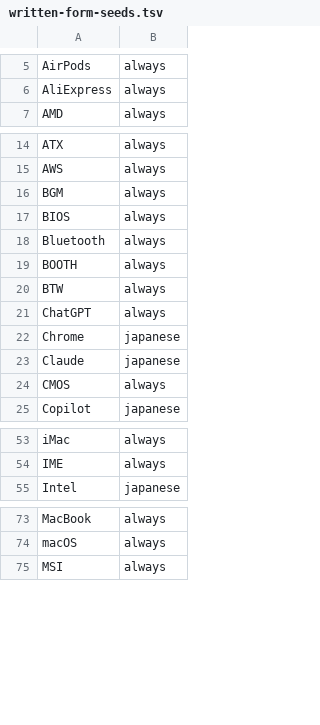
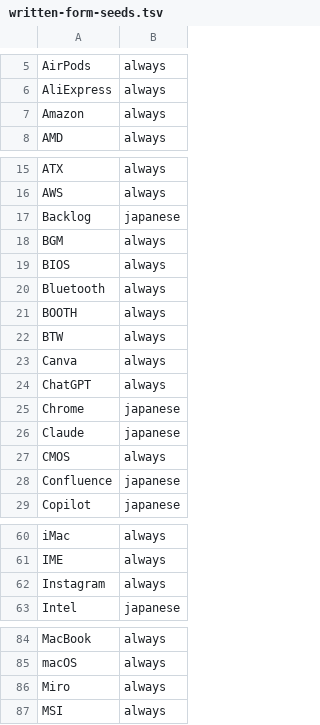
Before and after one commit to Canta360/tekito, a TSV file: scripts/en/written-form-seeds.tsv, drawn as a sheet; only a part is shown, gaps mark what is left out; the diff covers the shown part only.

```diff
--- a/scripts/en/written-form-seeds.tsv
+++ b/scripts/en/written-form-seeds.tsv
@@ -6,2 +6,3 @@ AirPods	always
 AliExpress	always
+Amazon	always
 AMD	always
@@ -15,2 +16,3 @@ ATX	always
 AWS	always
+Backlog	japanese
 BGM	always
@@ -20,2 +22,3 @@ BOOTH	always
 BTW	always
+Canva	always
 ChatGPT	always
@@ -24,2 +27,3 @@ Claude	japanese
 CMOS	always
+Confluence	japanese
 Copilot	japanese
@@ -54,2 +61,3 @@ iMac	always
 IME	always
+Instagram	always
 Intel	japanese
@@ -74,2 +85,3 @@ MacBook	always
 macOS	always
+Miro	always
 MSI	always
```
Also changed, not shown: 16 added rows elsewhere in this file, data/en/written-forms/entries.tsv, 20 other files.
